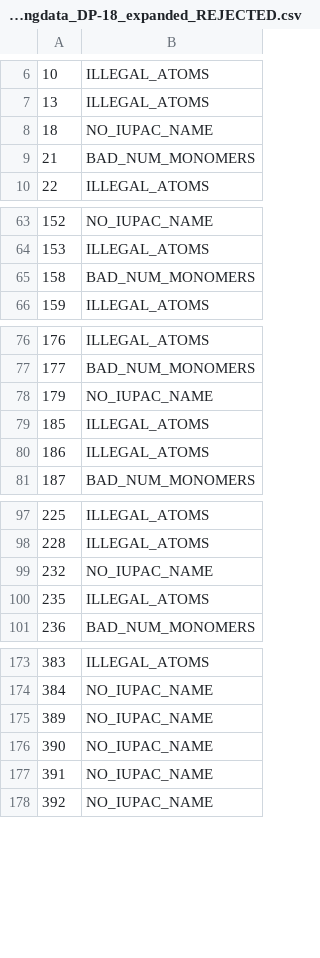
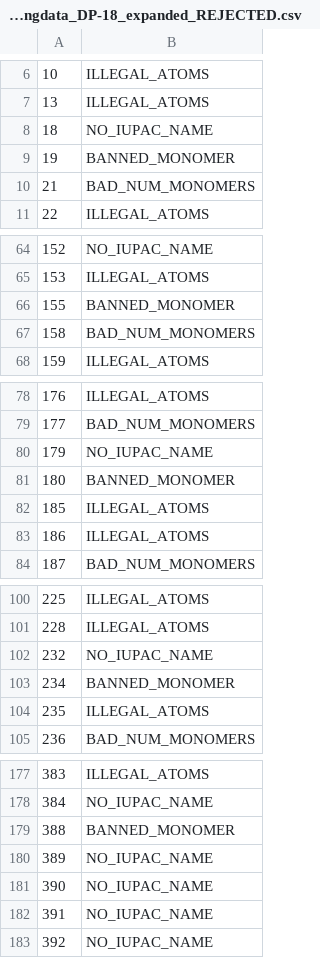
Before and after one commit to timbernat/NREL_polymers, a CSV file: monomer_data_processed/221010_trainingdata_DP-18_expanded_REJECTED.csv, drawn as a sheet; only a part is shown, gaps mark what is left out; the diff covers the shown part only; the diff names each change by its address in the sheet, - before the commit and + after, or states it on an @@ line.

Commit message:
Updated extended SMILES training data set

```diff
--- a/monomer_data_processed/221010_trainingdata_DP-18_expanded_REJECTED.csv
+++ b/monomer_data_processed/221010_trainingdata_DP-18_expanded_REJECTED.csv
+row 9: 19 | BANNED_MONOMER
+row 66: 155 | BANNED_MONOMER
+row 81: 180 | BANNED_MONOMER
+row 103: 234 | BANNED_MONOMER
+row 179: 388 | BANNED_MONOMER
```
Also changed, not shown: 3 added rows elsewhere in this file, 1 other file.
